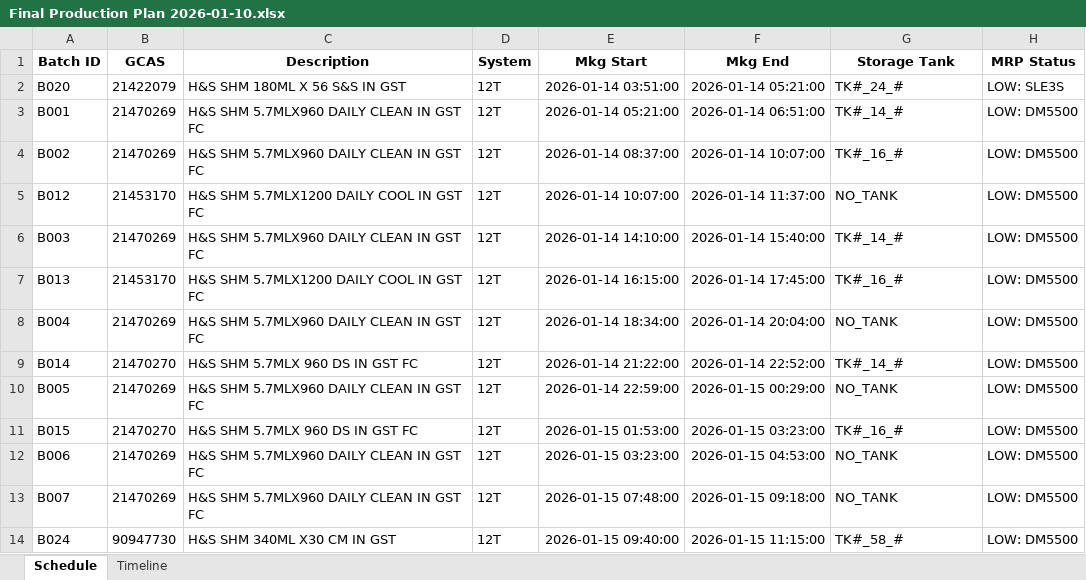
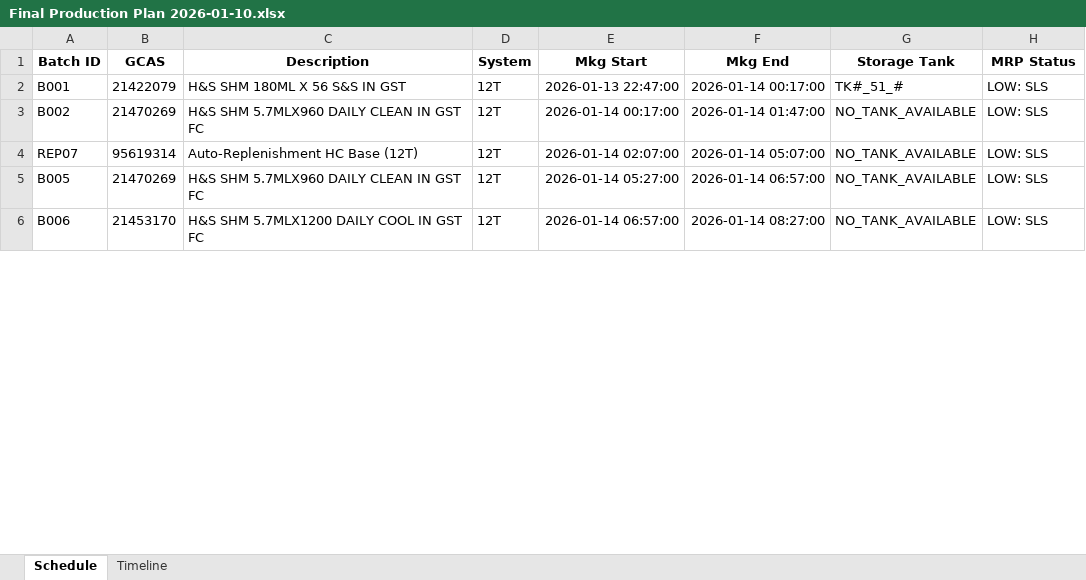
Before and after one commit to Aetheradix/PG-AutoProdTool, an Excel workbook: APPT/data/output/Final Production Plan 2026-01-10.xlsx, sheet Schedule, drawn as a sheet; only a part is shown; values as stored, in another font and other column widths than the file's, no borders; removed rows and columns are numbered as before the commit, all else as after; the diff covers the shown part only; the diff names each change by its address in the sheet, - before the commit and + after, or states it on an @@ line.

Commit message:
Update: Tank scheduler groupping and unknown batch removal

```diff
--- a/APPT/data/output/Final Production Plan 2026-01-10.xlsx (sheet Schedule)
+++ b/APPT/data/output/Final Production Plan 2026-01-10.xlsx (sheet Schedule)
-row 2: B020 | 21422079 | H&S SHM 180ML X 56 S&S IN GST | 12T | 2026-01-14 03:51:00 | 2026-01-14 05:21:00 | TK#_24_# | LOW: SLE3S
-B2 (GCAS): 21470269
+B2 (GCAS): 21422079
-C2 (Description): H&S SHM 5.7MLX960 DAILY CLEAN IN GST FC
+C2 (Description): H&S SHM 180ML X 56 S&S IN GST
-E2 (Mkg Start): 2026-01-14 05:21:00
+E2 (Mkg Start): 2026-01-13 22:47:00
-F2 (Mkg End): 2026-01-14 06:51:00
+F2 (Mkg End): 2026-01-14 00:17:00
-G2 (Storage Tank): TK#_14_#
+G2 (Storage Tank): TK#_51_#
-H2:H3 (MRP Status): LOW: DM5500
+H2:H3 (MRP Status): LOW: SLS
-E3 (Mkg Start): 2026-01-14 08:37:00
+E3 (Mkg Start): 2026-01-14 00:17:00
-F3 (Mkg End): 2026-01-14 10:07:00
+F3 (Mkg End): 2026-01-14 01:47:00
-G3 (Storage Tank): TK#_16_#
+G3 (Storage Tank): NO_TANK_AVAILABLE
-row 5: B012 | 21453170 | H&S SHM 5.7MLX1200 DAILY COOL IN GST FC | 12T | 2026-01-14 10:07:00 | 2026-01-14 11:37:00 | NO_TANK | LOW: DM5500
-row 6: B003 | 21470269 | H&S SHM 5.7MLX960 DAILY CLEAN IN GST FC | 12T | 2026-01-14 14:10:00 | 2026-01-14 15:40:00 | TK#_14_# | LOW: DM5500
-row 7: B013 | 21453170 | H&S SHM 5.7MLX1200 DAILY COOL IN GST FC | 12T | 2026-01-14 16:15:00 | 2026-01-14 17:45:00 | TK#_16_# | LOW: DM5500
-row 8: B004 | 21470269 | H&S SHM 5.7MLX960 DAILY CLEAN IN GST FC | 12T | 2026-01-14 18:34:00 | 2026-01-14 20:04:00 | NO_TANK | LOW: DM5500
-row 9: B014 | 21470270 | H&S SHM 5.7MLX 960 DS IN GST FC | 12T | 2026-01-14 21:22:00 | 2026-01-14 22:52:00 | TK#_14_# | LOW: DM5500
+row 4: REP07 | 95619314 | Auto-Replenishment HC Base (12T) | 12T | 2026-01-14 02:07:00 | 2026-01-14 05:07:00 | NO_TANK_AVAILABLE | LOW: SLS
-E5 (Mkg Start): 2026-01-14 22:59:00
+E5 (Mkg Start): 2026-01-14 05:27:00
-F5 (Mkg End): 2026-01-15 00:29:00
+F5 (Mkg End): 2026-01-14 06:57:00
-G5 (Storage Tank): NO_TANK
+G5 (Storage Tank): NO_TANK_AVAILABLE
-H5 (MRP Status): LOW: DM5500
+H5 (MRP Status): LOW: SLS
-row 11: B015 | 21470270 | H&S SHM 5.7MLX 960 DS IN GST FC | 12T | 2026-01-15 01:53:00 | 2026-01-15 03:23:00 | TK#_16_# | LOW: DM5500
-B6 (GCAS): 21470269
+B6 (GCAS): 21453170
-C6 (Description): H&S SHM 5.7MLX960 DAILY CLEAN IN GST FC
+C6 (Description): H&S SHM 5.7MLX1200 DAILY COOL IN GST FC
-E6 (Mkg Start): 2026-01-15 03:23:00
+E6 (Mkg Start): 2026-01-14 06:57:00
-F6 (Mkg End): 2026-01-15 04:53:00
+F6 (Mkg End): 2026-01-14 08:27:00
-G6 (Storage Tank): NO_TANK
+G6 (Storage Tank): NO_TANK_AVAILABLE
-H6 (MRP Status): LOW: DM5500
+H6 (MRP Status): LOW: SLS
-row 13: B007 | 21470269 | H&S SHM 5.7MLX960 DAILY CLEAN IN GST FC | 12T | 2026-01-15 07:48:00 | 2026-01-15 09:18:00 | NO_TANK | LOW: DM5500
-row 14: B024 | 90947730 | H&S SHM 340ML X30 CM IN GST | 12T | 2026-01-15 09:40:00 | 2026-01-15 11:15:00 | TK#_58_# | LOW: DM5500
```
Also changed, not shown: 13 added rows, 20 removed rows and 95 edited cells elsewhere in this sheet, sheet Timeline, APPT/data/output/Final_Production_Plan.xlsx, 3 other files.
